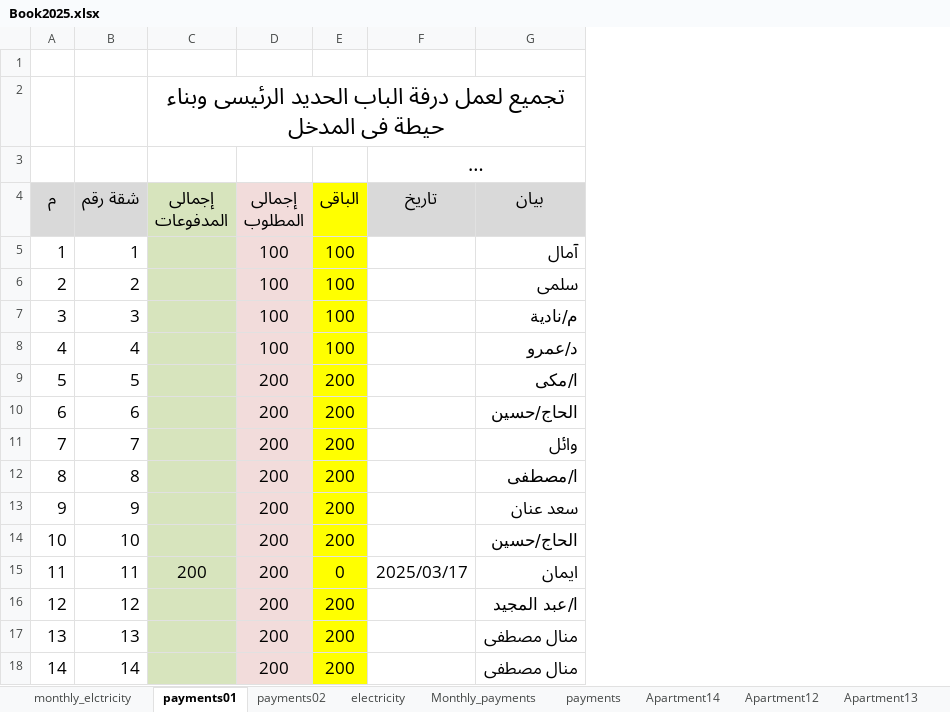
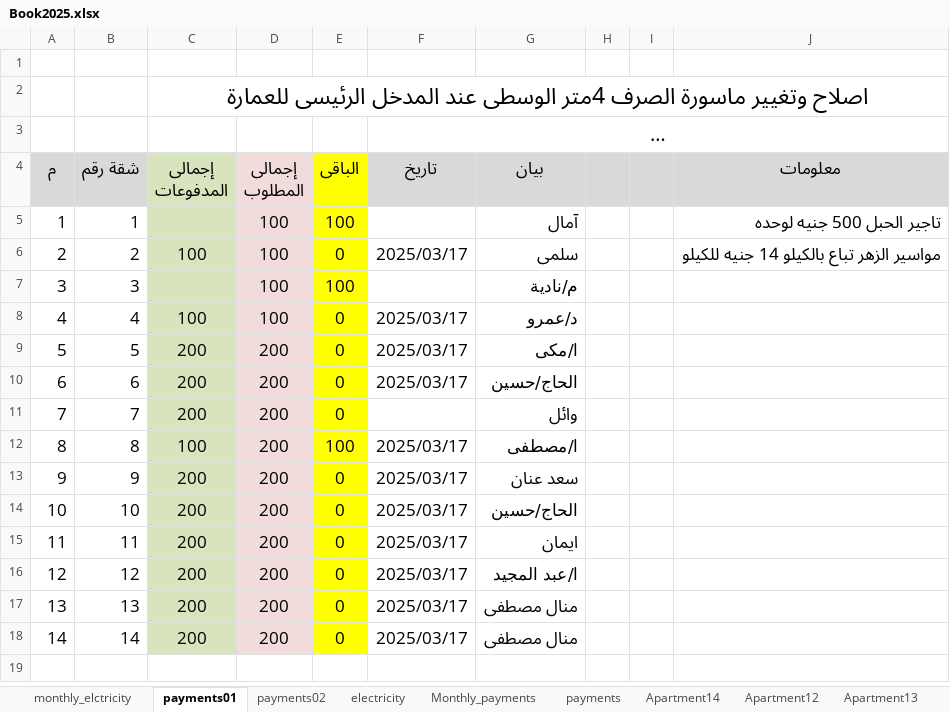
Before and after one commit to wmaa64/syana2024, an Excel workbook: Book2025.xlsx, sheet payments01, drawn as a sheet; long unchanged cells end in …; values as stored, in another font and other column widths than the file's, no borders; the diff names each change by its address in the sheet, - before the commit and + after, or states it on an @@ line.

Commit message:
1st at 19-3-2025

```diff
--- a/Book2025.xlsx (sheet payments01)
+++ b/Book2025.xlsx (sheet payments01)
+column H, empty
+column I, empty
+column J (معلومات), rows 5-6: تاجير الحبل 500 جنيه لوحده | مواسير الزهر تباع بالكيلو 14 جنيه للكيلو
-C2 (إجمالى المدفوعات): تجميع لعمل درفة الباب الحديد الرئيسى وبناء حيطة فى المدخل
+C2 (إجمالى المدفوعات): اصلاح وتغيير ماسورة الصرف 4متر الوسطى عند المدخل الرئيسى للعمارة
-C6 (إجمالى المدفوعات): (empty)
+C6 (إجمالى المدفوعات): 100
-E6 (الباقى): 100
+E6 (الباقى): 0
-F6 (تاريخ): (empty)
+F6 (تاريخ): 2025/03/17
-C8 (إجمالى المدفوعات): (empty)
+C8 (إجمالى المدفوعات): 100
-E8 (الباقى): 100
+E8 (الباقى): 0
-F8:F10 (تاريخ): (empty)
+F8:F10 (تاريخ): 2025/03/17
-C9:C11 (إجمالى المدفوعات): (empty)
+C9:C11 (إجمالى المدفوعات): 200
-E9:E11 (الباقى): 200
+E9:E11 (الباقى): 0
-C12 (إجمالى المدفوعات): (empty)
+C12 (إجمالى المدفوعات): 100
-E12 (الباقى): 200
+E12 (الباقى): 100
-F12:F14 (تاريخ): (empty)
+F12:F14 (تاريخ): 2025/03/17
-C13:C14 (إجمالى المدفوعات): (empty)
+C13:C14 (إجمالى المدفوعات): 200
-E13:E14 (الباقى): 200
+E13:E14 (الباقى): 0
-C16:C18 (إجمالى المدفوعات): (empty)
+C16:C18 (إجمالى المدفوعات): 200
-E16:E18 (الباقى): 200
+E16:E18 (الباقى): 0
-F16:F18 (تاريخ): (empty)
+F16:F18 (تاريخ): 2025/03/17
```
Also changed, not shown: sheet balance, sheet outcomes, sheet incomes, charts or pictures.
